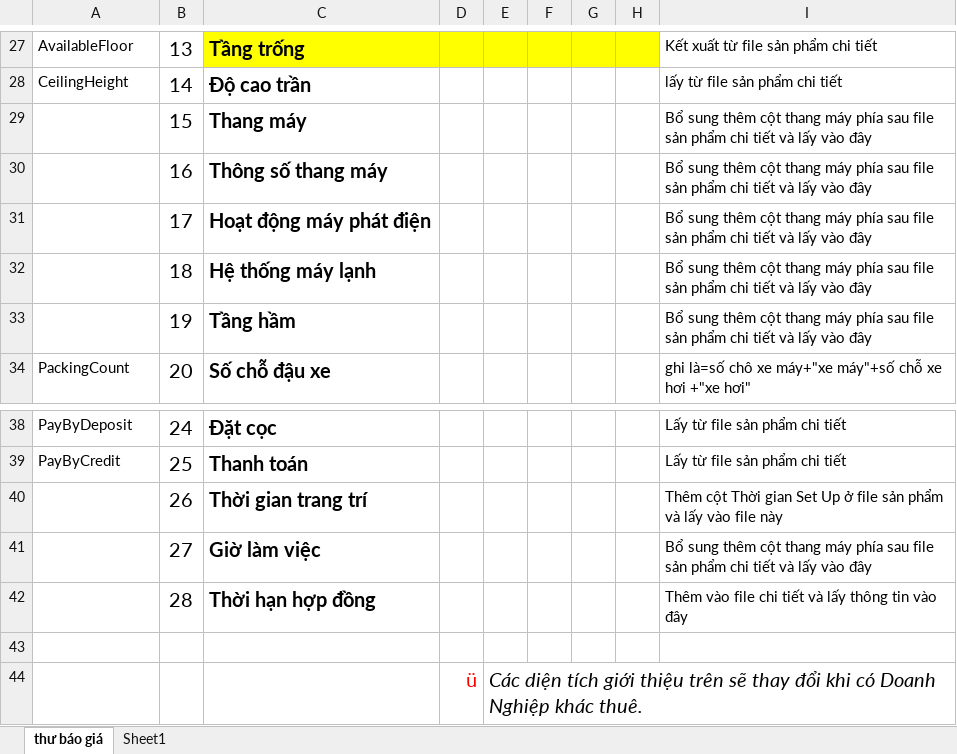
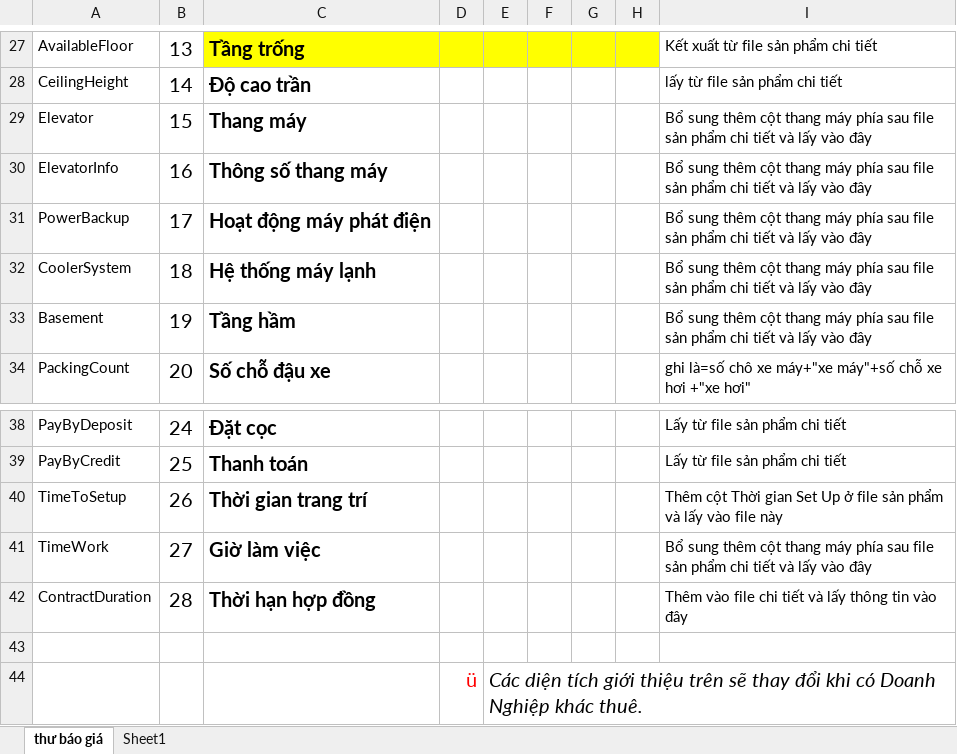
Before and after one commit to phinam/kimquang, an Excel workbook: Service.Data/_Template/Excel/Template_BaoGiaChiTiet.xlsx, sheet thư báo giá, drawn as a sheet; only a part is shown, gaps mark what is left out; values as stored, in another font and other column widths than the file's, no borders; charts and pictures not drawn; the diff names each change by its address in the sheet, - before the commit and + after, or states it on an @@ line.

```diff
--- a/Service.Data/_Template/Excel/Template_BaoGiaChiTiet.xlsx (sheet thư báo giá)
+++ b/Service.Data/_Template/Excel/Template_BaoGiaChiTiet.xlsx (sheet thư báo giá)
-A29: (empty)
+A29: Elevator
-A30: (empty)
+A30: ElevatorInfo
-A31: (empty)
+A31: PowerBackup
-A32: (empty)
+A32: CoolerSystem
-A33: (empty)
+A33: Basement
-A40: (empty)
+A40: TimeToSetup
-A41: (empty)
+A41: TimeWork
-A42: (empty)
+A42: ContractDuration
```
Also changed, not shown: charts or pictures, Service.Data/_Template/Excel/Template_BaoGiaCoBan.xlsx, 9 other files.
